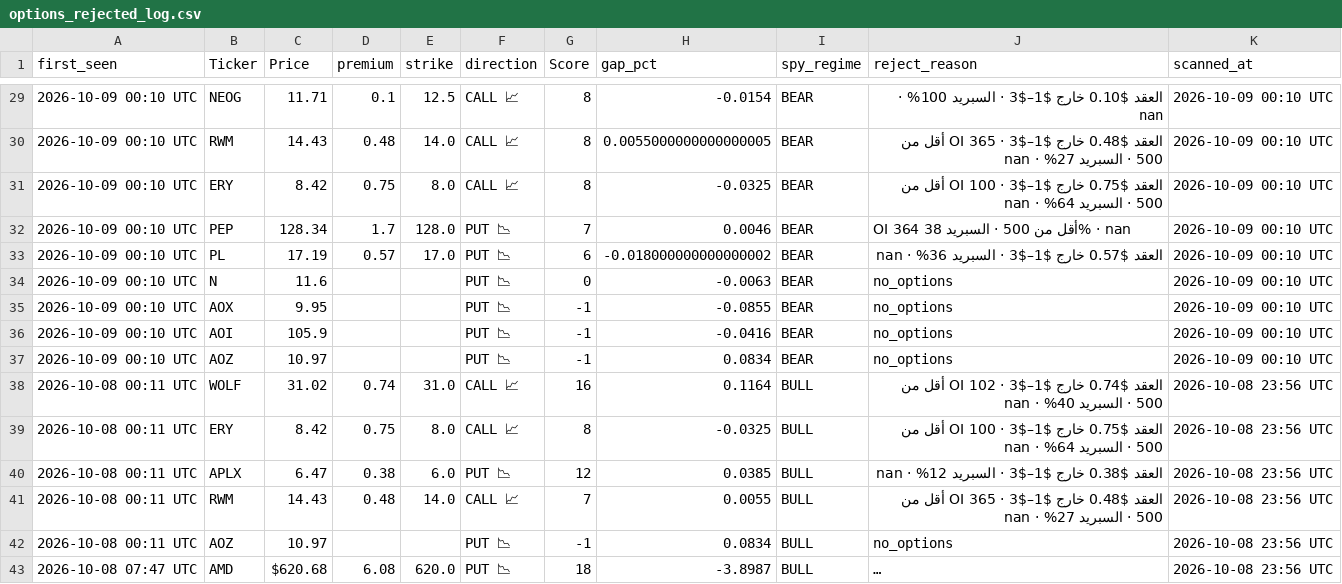
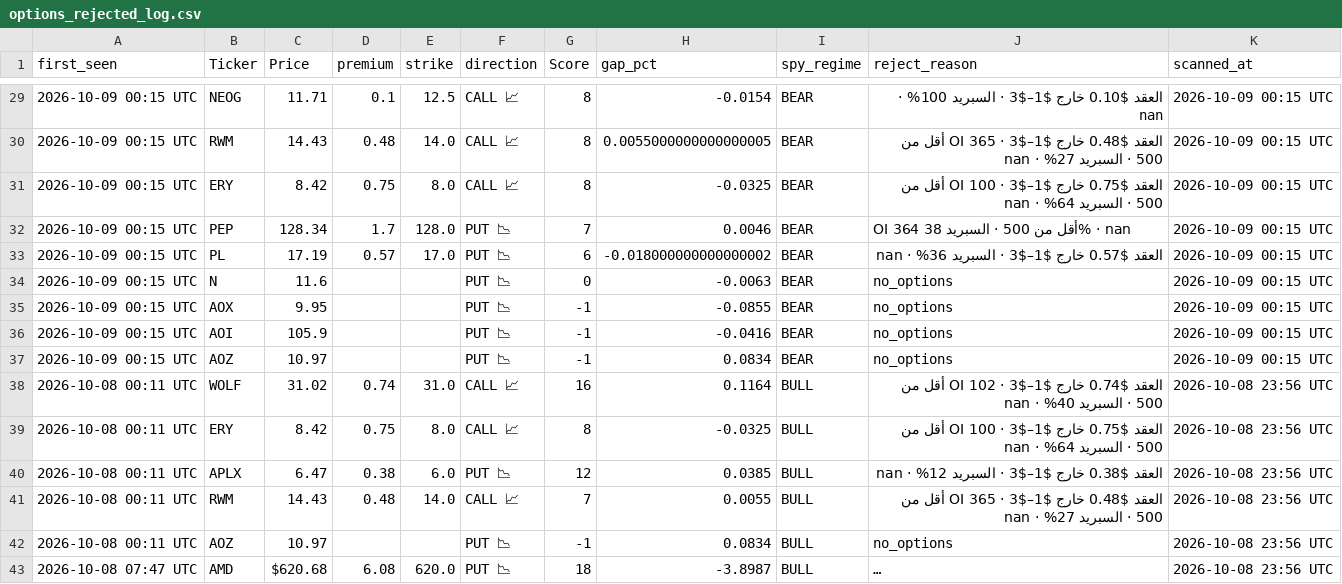
Before and after one commit to nasralsws8-web/screen-option-report, a CSV file: options_rejected_log.csv, drawn as a sheet; only a part is shown, gaps mark what is left out; long unchanged cells end in …; the diff covers the shown part only.

```diff
--- a/options_rejected_log.csv
+++ b/options_rejected_log.csv
@@ -29,10 +29,10 @@ first_seen,Ticker,Price,premium,strike,direction,Score,gap_pct,spy_regime,reject
-2026-10-09 00:10 UTC,NEOG,11.71,0.1,12.5,CALL 📈,8,-0.0154,BEAR,العقد $0.10 خارج $1–$3 · السبريد 100% · nan,2026-10-09 00:10 UTC
-2026-10-09 00:10 UTC,RWM,14.43,0.48,14.0,CALL 📈,8,0.0055000000000000005,BEAR,العقد $0.48 خارج $1–$3 · OI 365 أقل من 500 · السبريد 27% · nan,2026-10-09 00:10 UTC
-2026-10-09 00:10 UTC,ERY,8.42,0.75,8.0,CALL 📈,8,-0.0325,BEAR,العقد $0.75 خارج $1–$3 · OI 100 أقل من 500 · السبريد 64% · nan,2026-10-09 00:10 UTC
-2026-10-09 00:10 UTC,PEP,128.34,1.7,128.0,PUT  📉,7,0.0046,BEAR,OI 364 أقل من 500 · السبريد 38% · nan,2026-10-09 00:10 UTC
-2026-10-09 00:10 UTC,PL,17.19,0.57,17.0,PUT  📉,6,-0.018000000000000002,BEAR,العقد $0.57 خارج $1–$3 · السبريد 36% · nan,2026-10-09 00:10 UTC
-2026-10-09 00:10 UTC,N,11.6,,,PUT  📉,0,-0.0063,BEAR,no_options,2026-10-09 00:10 UTC
-2026-10-09 00:10 UTC,AOX,9.95,,,PUT  📉,-1,-0.0855,BEAR,no_options,2026-10-09 00:10 UTC
-2026-10-09 00:10 UTC,AOI,105.9,,,PUT  📉,-1,-0.0416,BEAR,no_options,2026-10-09 00:10 UTC
-2026-10-09 00:10 UTC,AOZ,10.97,,,PUT  📉,-1,0.0834,BEAR,no_options,2026-10-09 00:10 UTC
+2026-10-09 00:15 UTC,NEOG,11.71,0.1,12.5,CALL 📈,8,-0.0154,BEAR,العقد $0.10 خارج $1–$3 · السبريد 100% · nan,2026-10-09 00:15 UTC
+2026-10-09 00:15 UTC,RWM,14.43,0.48,14.0,CALL 📈,8,0.0055000000000000005,BEAR,العقد $0.48 خارج $1–$3 · OI 365 أقل من 500 · السبريد 27% · nan,2026-10-09 00:15 UTC
+2026-10-09 00:15 UTC,ERY,8.42,0.75,8.0,CALL 📈,8,-0.0325,BEAR,العقد $0.75 خارج $1–$3 · OI 100 أقل من 500 · السبريد 64% · nan,2026-10-09 00:15 UTC
+2026-10-09 00:15 UTC,PEP,128.34,1.7,128.0,PUT  📉,7,0.0046,BEAR,OI 364 أقل من 500 · السبريد 38% · nan,2026-10-09 00:15 UTC
+2026-10-09 00:15 UTC,PL,17.19,0.57,17.0,PUT  📉,6,-0.018000000000000002,BEAR,العقد $0.57 خارج $1–$3 · السبريد 36% · nan,2026-10-09 00:15 UTC
+2026-10-09 00:15 UTC,N,11.6,,,PUT  📉,0,-0.0063,BEAR,no_options,2026-10-09 00:15 UTC
+2026-10-09 00:15 UTC,AOX,9.95,,,PUT  📉,-1,-0.0855,BEAR,no_options,2026-10-09 00:15 UTC
+2026-10-09 00:15 UTC,AOI,105.9,,,PUT  📉,-1,-0.0416,BEAR,no_options,2026-10-09 00:15 UTC
+2026-10-09 00:15 UTC,AOZ,10.97,,,PUT  📉,-1,0.0834,BEAR,no_options,2026-10-09 00:15 UTC
 2026-10-08 00:11 UTC,WOLF,31.02,0.74,31.0,CALL 📈,16,0.1164,BULL,العقد $0.74 خارج $1–$3 · OI 102 أقل من 500 · السبريد 40% · nan,2026-10-08 23:56 UTC
```
Also changed, not shown: 3 added rows, 3 removed rows and 48 edited cells elsewhere in this file, options_v3_results.csv.
